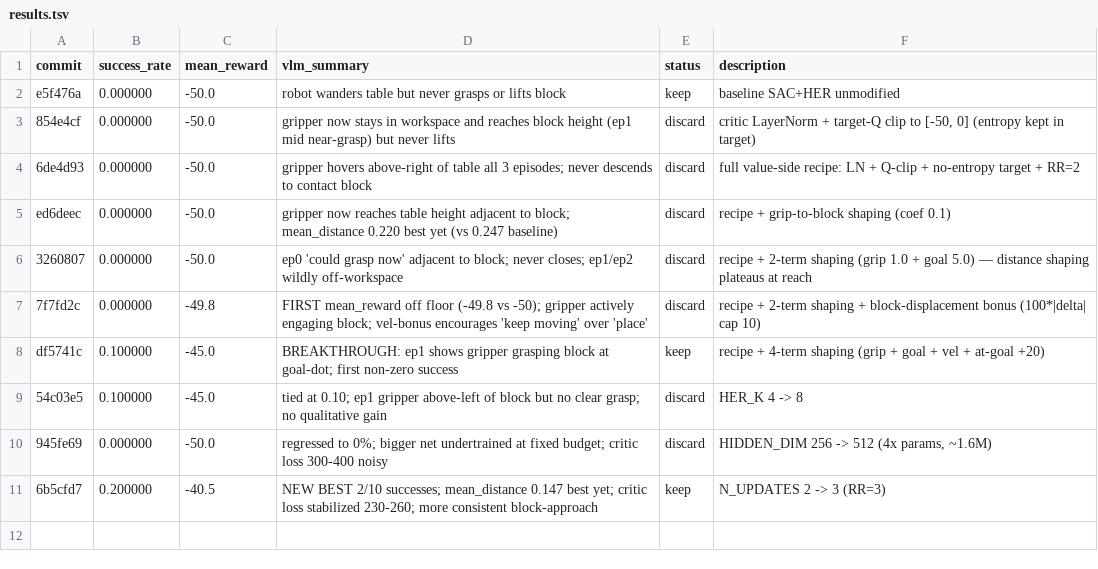
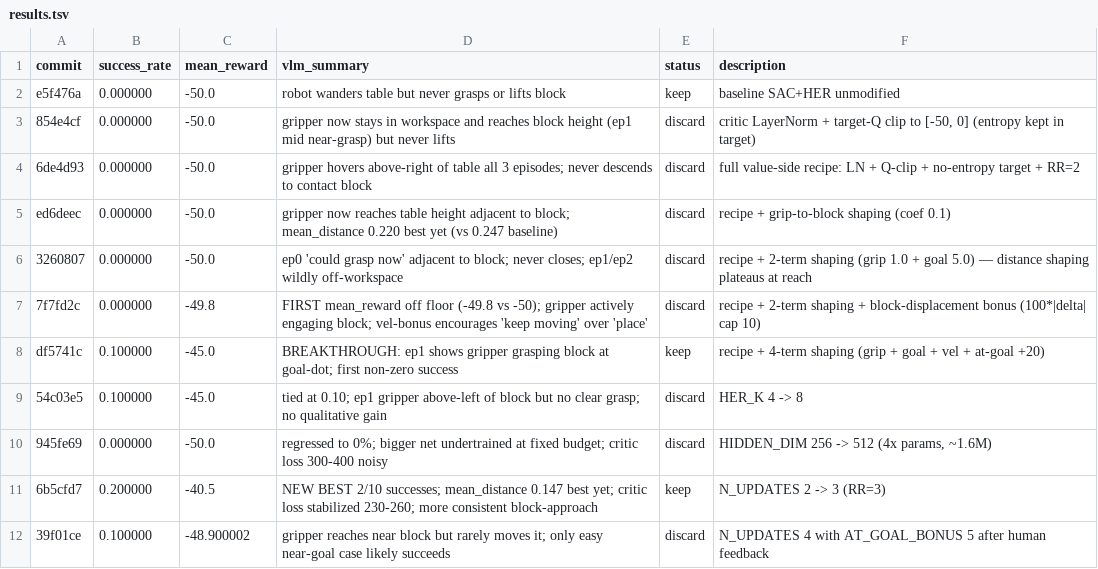
Before and after one commit to quanting-xie/autoresearch-robotics, a TSV file: results.tsv, drawn as a sheet.

Commit message:
record exp12 headless results

```diff
--- a/results.tsv
+++ b/results.tsv
@@ -11 +11,2 @@ df5741c	0.100000	-45.0	BREAKTHROUGH: ep1 shows gripper grasping block at goal-do
 6b5cfd7	0.200000	-40.5	NEW BEST 2/10 successes; mean_distance 0.147 best yet; critic loss stabilized 230-260; more consistent block-approach	keep	N_UPDATES 2 -> 3 (RR=3)
+39f01ce	0.100000	-48.900002	gripper reaches near block but rarely moves it; only easy near-goal case likely succeeds	discard	N_UPDATES 4 with AT_GOAL_BONUS 5 after human feedback
```
Also changed, not shown: 2 other files.
